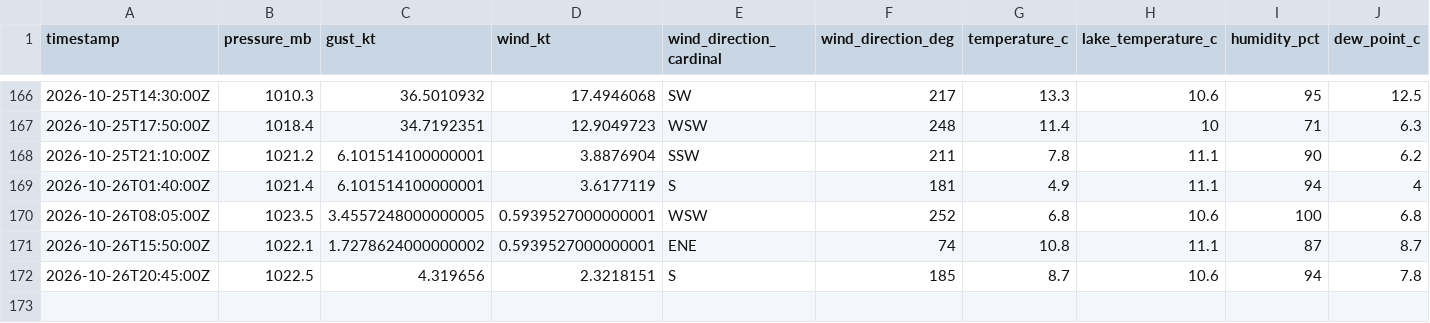
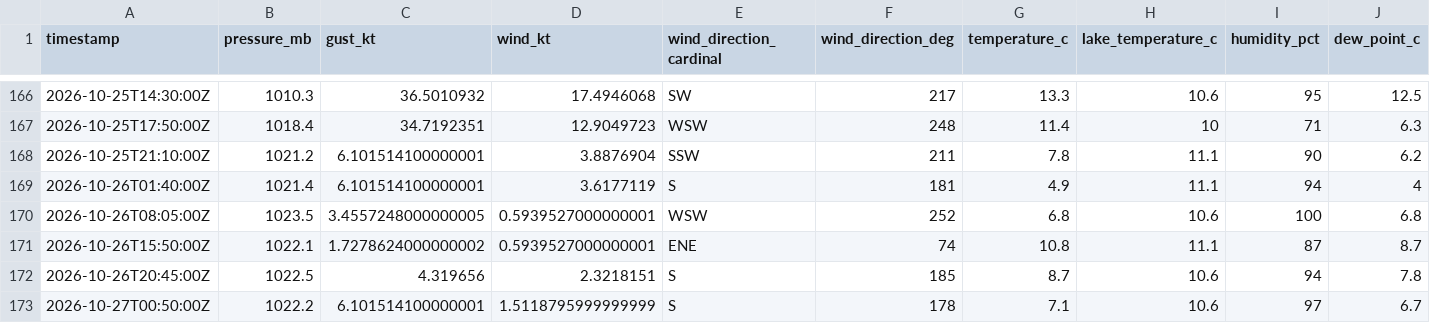
Before and after one commit to marcburri/kite-weather, a CSV file: data/yvbeach.csv, drawn as a sheet; only a part is shown, gaps mark what is left out; rows hold the shown columns only; the diff names each change by its address in the sheet, - before the commit and + after, or states it on an @@ line.

```diff
--- a/data/yvbeach.csv
+++ b/data/yvbeach.csv
+row 173: 2026-10-27T00:50:00Z | 1022.2 | 6.101514100000001 | 1.5118795999999999 | S | 178 | 7.1 | 10.6 | 97 | 6.7
```
Also changed, not shown: data/silvaplana.csv.
